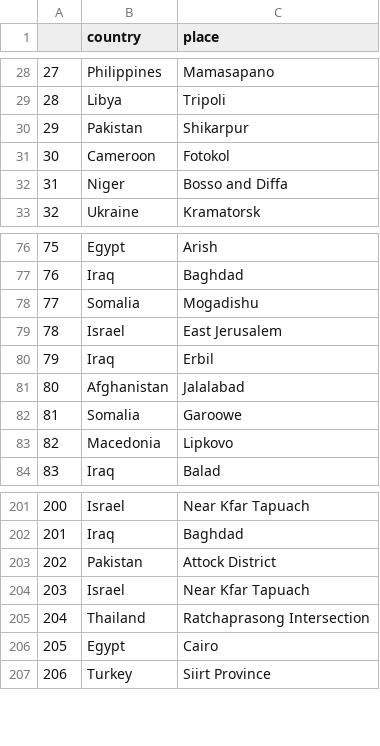
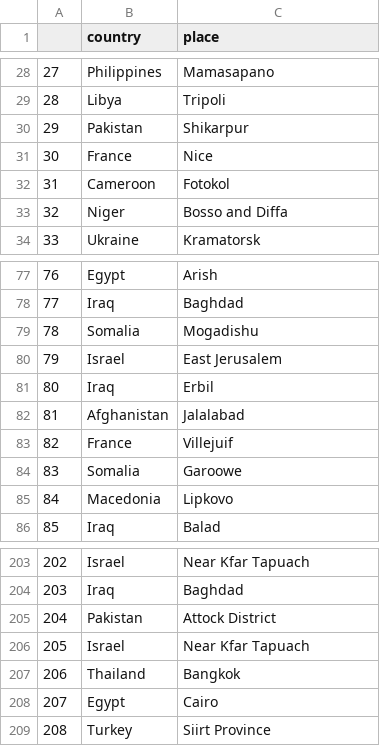
Before and after one commit to BraMira/Mirjam-Spela, a CSV file: 3.Podatki/napadi_drzave.csv, drawn as a sheet; only a part is shown, gaps mark what is left out; addresses are those after the commit; the diff names each change by its address in the sheet, - before the commit and + after, or states it on an @@ line.

```diff
--- a/3.Podatki/napadi_drzave.csv
+++ b/3.Podatki/napadi_drzave.csv
+row 31: 30 | France | Nice
@@ column A renumbered from row 32 down @@
+row 83: 82 | France | Villejuif
-C207 (place): Ratchaprasong Intersection
+C207 (place): Bangkok
```
Also changed, not shown: 3.Podatki/napadi.csv, 3.Podatki/religije.csv, 2 other files.
